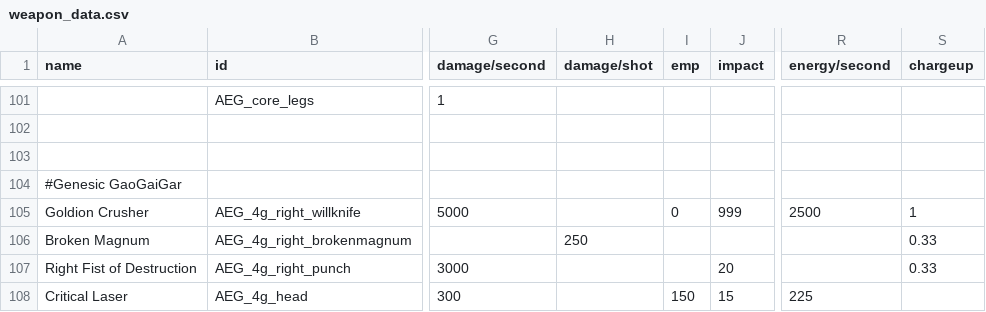
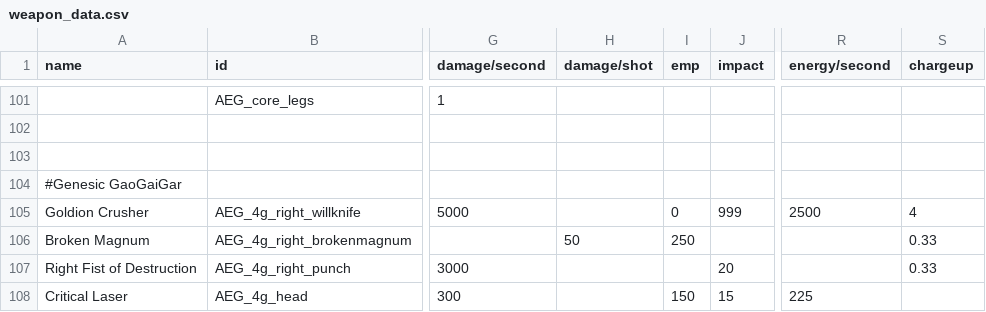
Before and after one commit to OmegaCore7/AEG, a CSV file: data/weapons/weapon_data.csv, drawn as a sheet; only a part is shown, gaps mark what is left out; the diff names each change by its address in the sheet, - before the commit and + after, or states it on an @@ line.

```diff
--- a/data/weapons/weapon_data.csv
+++ b/data/weapons/weapon_data.csv
-S105 (chargeup): 1
+S105 (chargeup): 4
-H106 (damage/shot): 250
+H106 (damage/shot): 50
-I106 (emp): (empty)
+I106 (emp): 250
```
Also changed, not shown: 3 other files.
